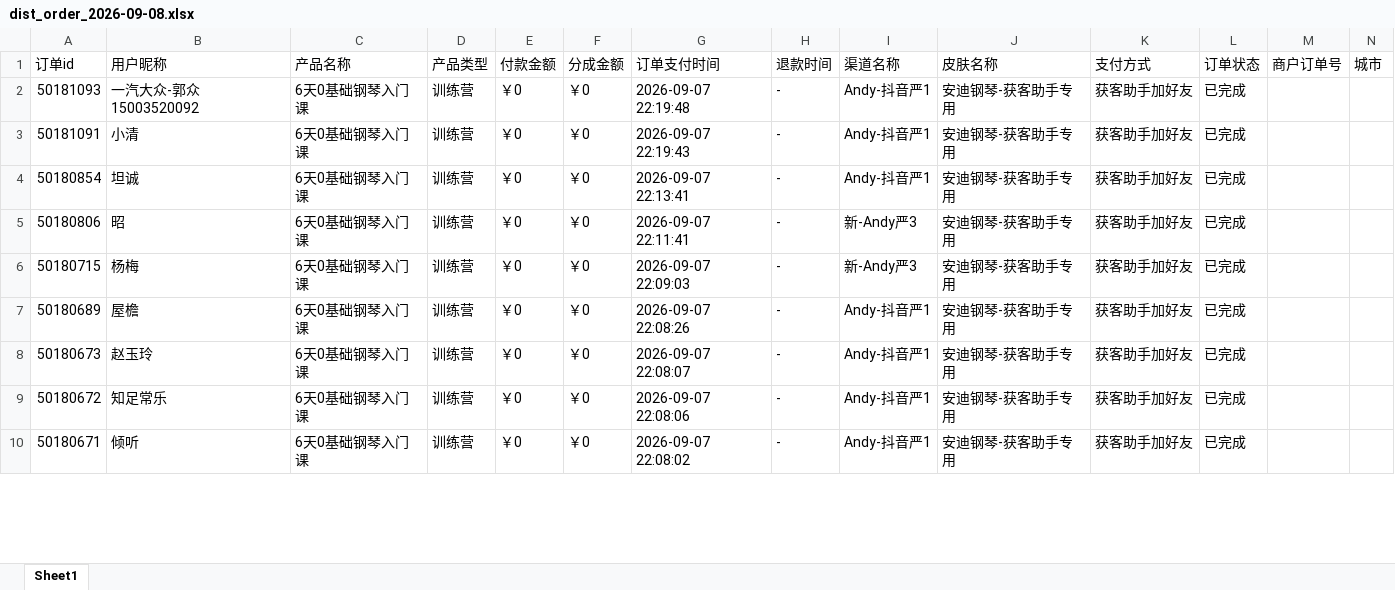
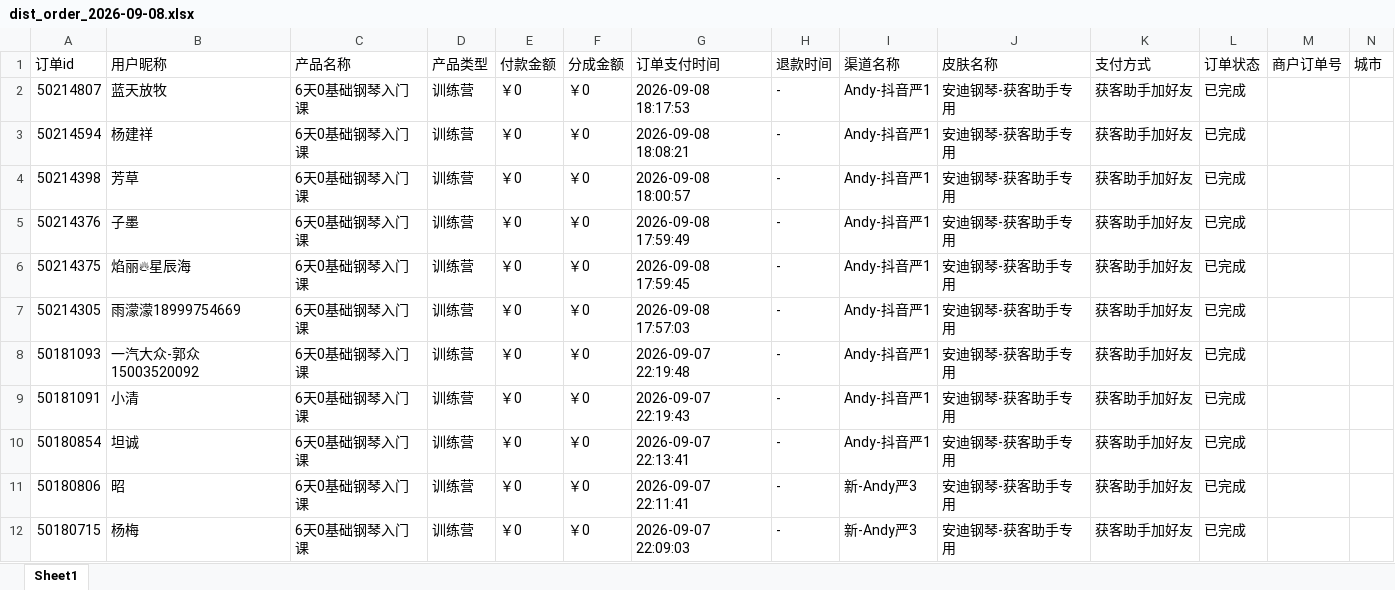
Before and after one commit to JNC121314/jianzhi-dashboard, an Excel workbook: data/exports/严总/dist_order_2026-09-08.xlsx, sheet Sheet1, drawn as a sheet; only a part is shown; the shorter side is filled out with more unchanged rows; values as stored, in another font and other column widths than the file's, no borders; the diff names each change by its address in the sheet, - before the commit and + after, or states it on an @@ line.

```diff
--- a/data/exports/严总/dist_order_2026-09-08.xlsx (sheet Sheet1)
+++ b/data/exports/严总/dist_order_2026-09-08.xlsx (sheet Sheet1)
+row 2: 50214807 | 蓝天放牧 | 6天0基础钢琴入门课 | 训练营 | ￥0 | ￥0 | 2026-09-08 18:17:53 | - | Andy-抖音严1 | 安迪钢琴-获客助手专用 | 获客助手加好友 | 已完成
+row 3: 50214594 | 杨建祥 | 6天0基础钢琴入门课 | 训练营 | ￥0 | ￥0 | 2026-09-08 18:08:21 | - | Andy-抖音严1 | 安迪钢琴-获客助手专用 | 获客助手加好友 | 已完成
+row 4: 50214398 | 芳草 | 6天0基础钢琴入门课 | 训练营 | ￥0 | ￥0 | 2026-09-08 18:00:57 | - | Andy-抖音严1 | 安迪钢琴-获客助手专用 | 获客助手加好友 | 已完成
+row 5: 50214376 | 子墨 | 6天0基础钢琴入门课 | 训练营 | ￥0 | ￥0 | 2026-09-08 17:59:49 | - | Andy-抖音严1 | 安迪钢琴-获客助手专用 | 获客助手加好友 | 已完成
+row 6: 50214375 | 焰丽🔥星辰海 | 6天0基础钢琴入门课 | 训练营 | ￥0 | ￥0 | 2026-09-08 17:59:45 | - | Andy-抖音严1 | 安迪钢琴-获客助手专用 | 获客助手加好友 | 已完成
+row 7: 50214305 | 雨濛濛18999754669 | 6天0基础钢琴入门课 | 训练营 | ￥0 | ￥0 | 2026-09-08 17:57:03 | - | Andy-抖音严1 | 安迪钢琴-获客助手专用 | 获客助手加好友 | 已完成
```
Also changed, not shown: data/exports/毛毛矩阵/dist_order_2026-09-08.xlsx, data/exports/王颖瑜伽/dist_order_2026-09-08.xlsx, 7 other files.
